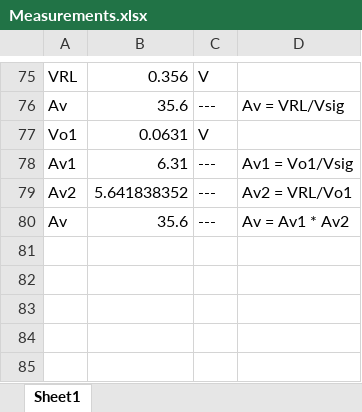
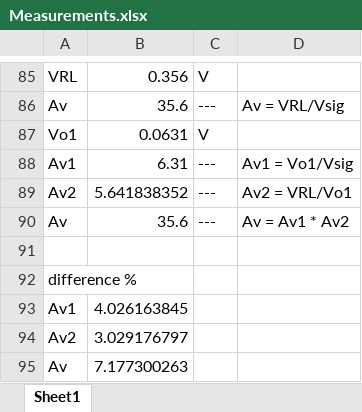
Before and after one commit to Kjelseth/EEK_lab, an Excel workbook: Lab04/Data/Measurements.xlsx, sheet Sheet1, drawn as a sheet; only a part is shown, gaps mark what is left out; values as stored, in another font and other column widths than the file's, no borders; the diff covers the shown part only; the diff names each change by its address in the sheet, - before the commit and + after, or states it on an @@ line.

```diff
--- a/Lab04/Data/Measurements.xlsx (sheet Sheet1)
+++ b/Lab04/Data/Measurements.xlsx (sheet Sheet1)
+row 91: (empty)
+row 92: difference %
+row 93: Av1 | 4.026163845
+row 94: Av2 | 3.029176797
+row 95: Av | 7.177300263
```
Also changed, not shown: 11 added rows, 1 removed row and 8 edited cells elsewhere in this sheet, formulas that keep their value, 49 other files.
